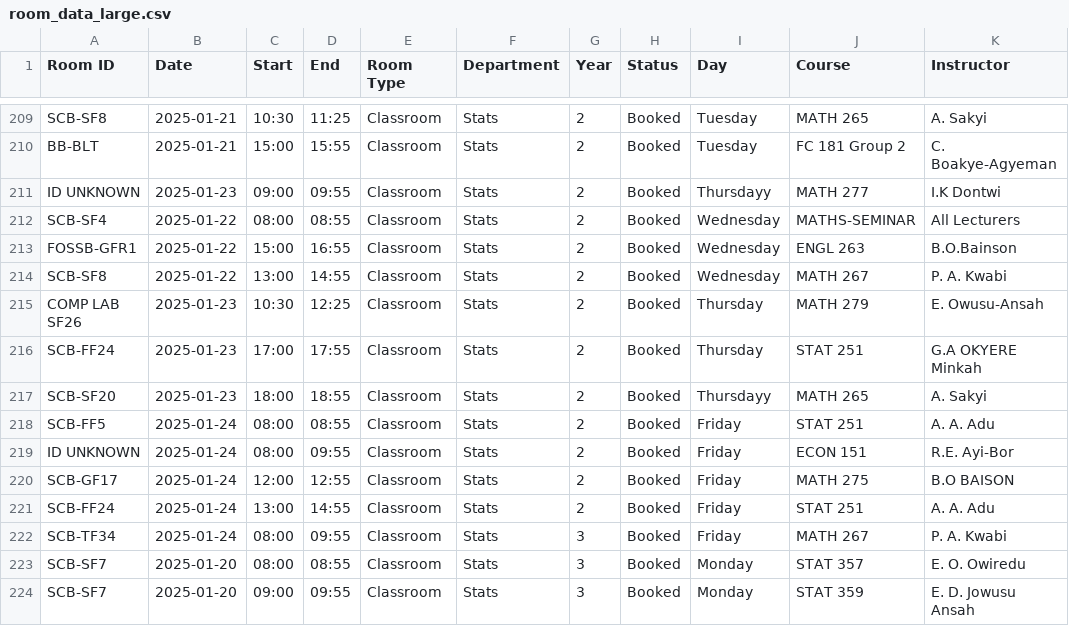
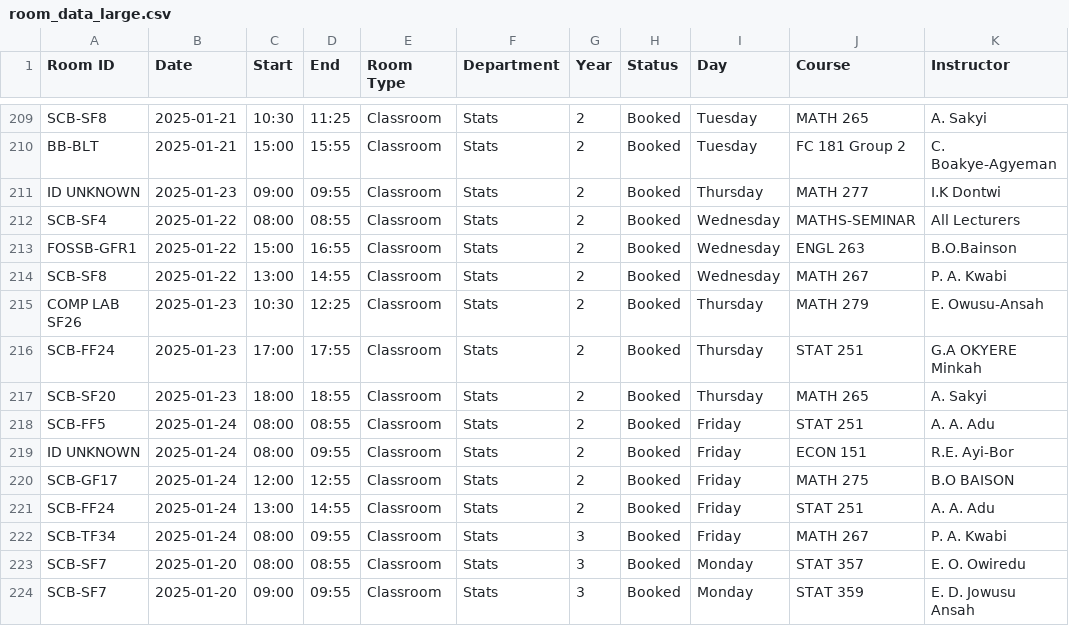
Before and after one commit to Emmanuel1111111/ResourceOptimizer, a CSV file: Backend/room_data_large.csv, drawn as a sheet; only a part is shown, gaps mark what is left out.

```diff
--- a/Backend/room_data_large.csv
+++ b/Backend/room_data_large.csv
@@ -210,3 +210,3 @@ SCB-SF8,2025-01-21,10:30,11:25,Classroom,Stats,2,Booked,Tuesday,MATH 265,A. Saky
 BB-BLT,2025-01-21,15:00,15:55,Classroom,Stats,2,Booked,Tuesday,FC 181 Group 2,C. Boakye-Agyeman
-ID UNKNOWN,2025-01-23,09:00,09:55,Classroom,Stats,2,Booked,Thursdayy,MATH 277,I.K Dontwi
+ID UNKNOWN,2025-01-23,09:00,09:55,Classroom,Stats,2,Booked,Thursday,MATH 277,I.K Dontwi
 SCB-SF4,2025-01-22,08:00,08:55,Classroom,Stats,2,Booked,Wednesday,MATHS-SEMINAR,All Lecturers
@@ -216,3 +216,3 @@ COMP LAB SF26,2025-01-23,10:30,12:25,Classroom,Stats,2,Booked,Thursday,MATH 279,
 SCB-FF24,2025-01-23,17:00,17:55,Classroom,Stats,2,Booked,Thursday,STAT 251,G.A OKYERE Minkah
-SCB-SF20,2025-01-23,18:00,18:55,Classroom,Stats,2,Booked,Thursdayy,MATH 265,A. Sakyi
+SCB-SF20,2025-01-23,18:00,18:55,Classroom,Stats,2,Booked,Thursday,MATH 265,A. Sakyi
 SCB-FF5,2025-01-24,08:00,08:55,Classroom,Stats,2,Booked,Friday,STAT 251,A. A. Adu
```
Also changed, not shown: 35 other files.
